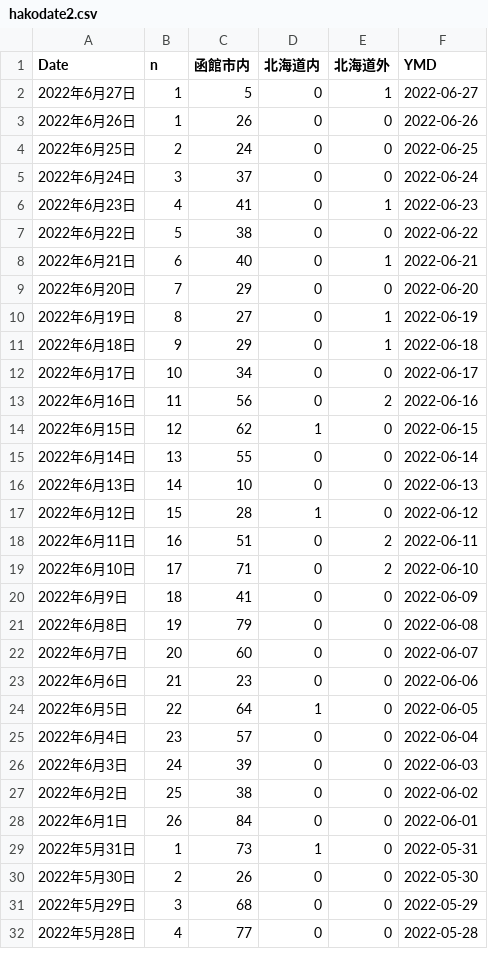
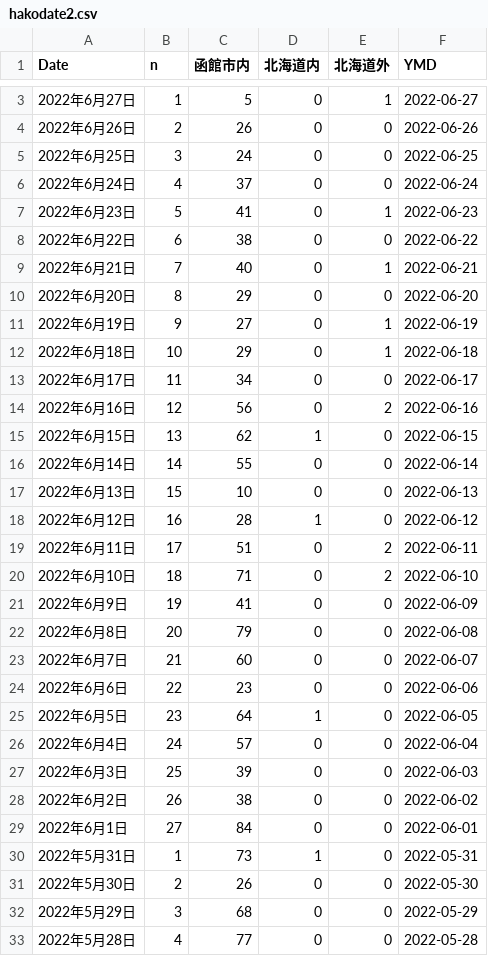
Before and after one commit to tanamym/hakodate_coviddata, a CSV file: hakodate2.csv, drawn as a sheet; only a part is shown, gaps mark what is left out; the diff covers the shown part only.

Commit message:
データ更新

```diff
--- a/hakodate2.csv
+++ b/hakodate2.csv
@@ -2,28 +3,28 @@
 "2022年6月27日",1,"5","0","1",2022-06-27
-"2022年6月26日",1,"26","0","0",2022-06-26
-"2022年6月25日",2,"24","0","0",2022-06-25
-"2022年6月24日",3,"37","0","0",2022-06-24
-"2022年6月23日",4,"41","0","1",2022-06-23
-"2022年6月22日",5,"38","0","0",2022-06-22
-"2022年6月21日",6,"40","0","1",2022-06-21
-"2022年6月20日",7,"29","0","0",2022-06-20
-"2022年6月19日",8,"27","0","1",2022-06-19
-"2022年6月18日",9,"29","0","1",2022-06-18
-"2022年6月17日",10,"34","0","0",2022-06-17
-"2022年6月16日",11,"56","0","2",2022-06-16
-"2022年6月15日",12,"62","1","0",2022-06-15
-"2022年6月14日",13,"55","0","0",2022-06-14
-"2022年6月13日",14,"10","0","0",2022-06-13
-"2022年6月12日",15,"28","1","0",2022-06-12
-"2022年6月11日",16,"51","0","2",2022-06-11
-"2022年6月10日",17,"71","0","2",2022-06-10
-"2022年6月9日",18,"41","0","0",2022-06-09
-"2022年6月8日",19,"79","0","0",2022-06-08
-"2022年6月7日",20,"60","0","0",2022-06-07
-"2022年6月6日",21,"23","0","0",2022-06-06
-"2022年6月5日",22,"64","1","0",2022-06-05
-"2022年6月4日",23,"57","0","0",2022-06-04
-"2022年6月3日",24,"39","0","0",2022-06-03
-"2022年6月2日",25,"38","0","0",2022-06-02
-"2022年6月1日",26,"84","0","0",2022-06-01
+"2022年6月26日",2,"26","0","0",2022-06-26
+"2022年6月25日",3,"24","0","0",2022-06-25
+"2022年6月24日",4,"37","0","0",2022-06-24
+"2022年6月23日",5,"41","0","1",2022-06-23
+"2022年6月22日",6,"38","0","0",2022-06-22
+"2022年6月21日",7,"40","0","1",2022-06-21
+"2022年6月20日",8,"29","0","0",2022-06-20
+"2022年6月19日",9,"27","0","1",2022-06-19
+"2022年6月18日",10,"29","0","1",2022-06-18
+"2022年6月17日",11,"34","0","0",2022-06-17
+"2022年6月16日",12,"56","0","2",2022-06-16
+"2022年6月15日",13,"62","1","0",2022-06-15
+"2022年6月14日",14,"55","0","0",2022-06-14
+"2022年6月13日",15,"10","0","0",2022-06-13
+"2022年6月12日",16,"28","1","0",2022-06-12
+"2022年6月11日",17,"51","0","2",2022-06-11
+"2022年6月10日",18,"71","0","2",2022-06-10
+"2022年6月9日",19,"41","0","0",2022-06-09
+"2022年6月8日",20,"79","0","0",2022-06-08
+"2022年6月7日",21,"60","0","0",2022-06-07
+"2022年6月6日",22,"23","0","0",2022-06-06
+"2022年6月5日",23,"64","1","0",2022-06-05
+"2022年6月4日",24,"57","0","0",2022-06-04
+"2022年6月3日",25,"39","0","0",2022-06-03
+"2022年6月2日",26,"38","0","0",2022-06-02
+"2022年6月1日",27,"84","0","0",2022-06-01
 "2022年5月31日",1,"73","1","0",2022-05-31
```
Also changed, not shown: 1 added row elsewhere in this file.
